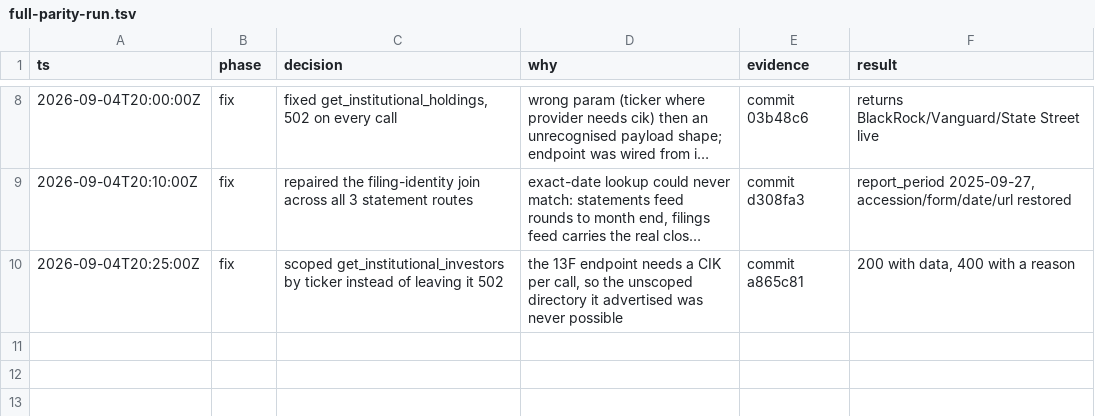
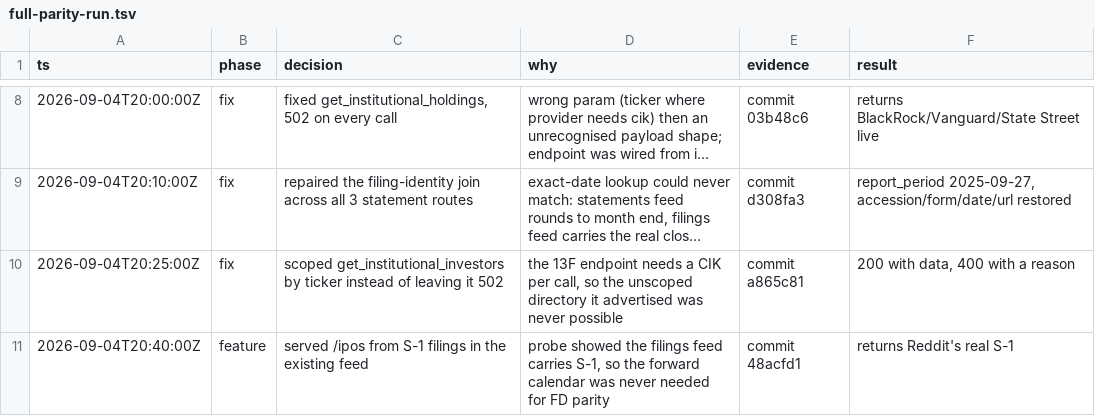
Before and after one commit to BeLazy167/monid-us-finance-mcp-2026, a TSV file: .audit/full-parity-run.tsv, drawn as a sheet; only a part is shown, gaps mark what is left out; long unchanged cells end in …; the diff names each change by its address in the sheet, - before the commit and + after, or states it on an @@ line.

```diff
--- a/.audit/full-parity-run.tsv
+++ b/.audit/full-parity-run.tsv
+row 11: 2026-09-04T20:40:00Z | feature | served /ipos from S-1 filings in the existing feed | probe showed the filings feed carries S-1, so the forward calendar was never needed for FD parity | commit 48acfd1 | returns Reddit's real S-1
```
Also changed, not shown: 6 other files.
